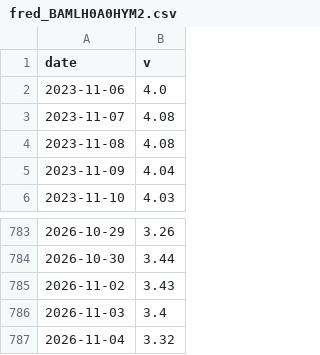
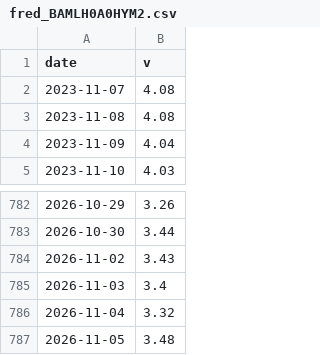
Before and after one commit to salmonmisosoup/leverage-dashboard, a CSV file: data/fred_BAMLH0A0HYM2.csv, drawn as a sheet; only a part is shown, gaps mark what is left out; removed rows and columns are numbered as before the commit, all else as after; the diff names each change by its address in the sheet, - before the commit and + after, or states it on an @@ line.

```diff
--- a/data/fred_BAMLH0A0HYM2.csv
+++ b/data/fred_BAMLH0A0HYM2.csv
-row 2: 2023-11-06 | 4.0
+row 787: 2026-11-05 | 3.48
```
Also changed, not shown: 2 other files.
